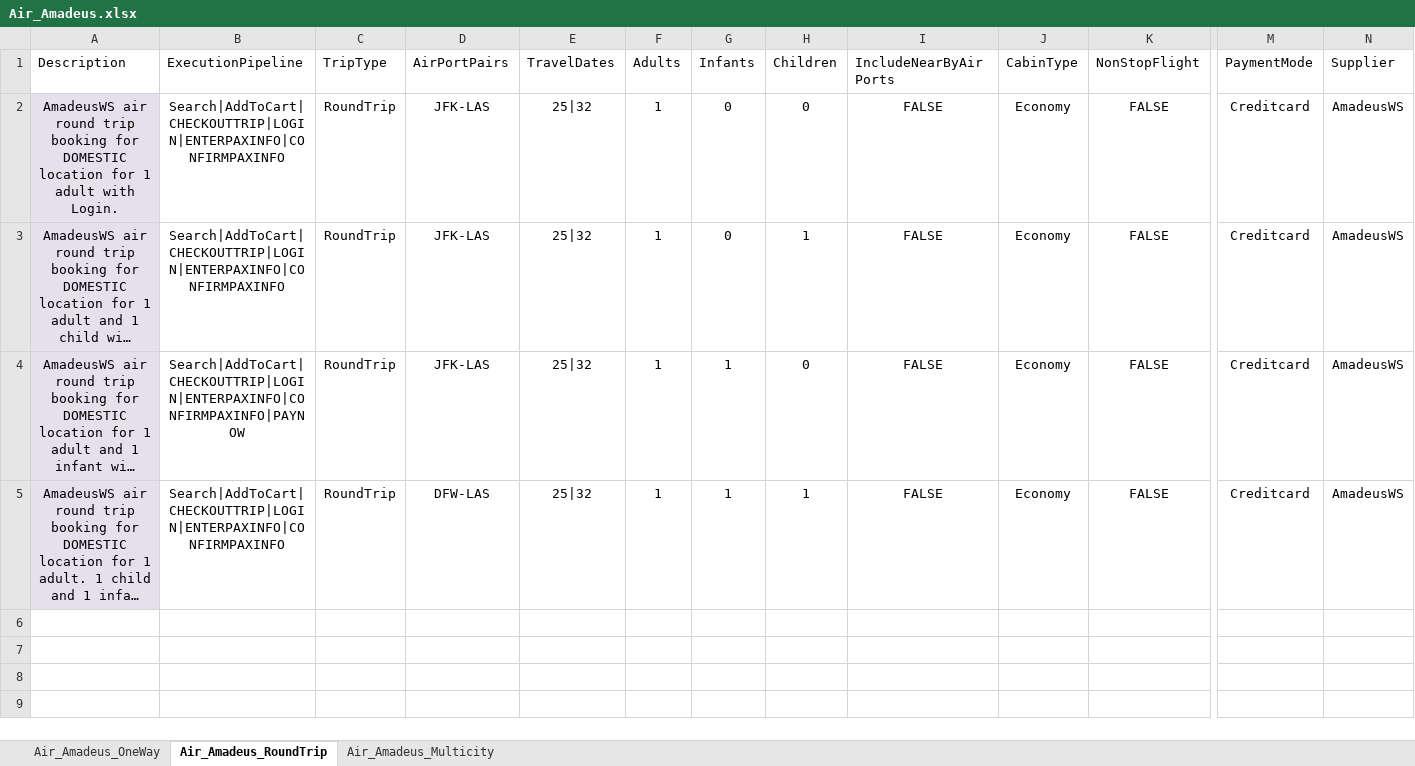
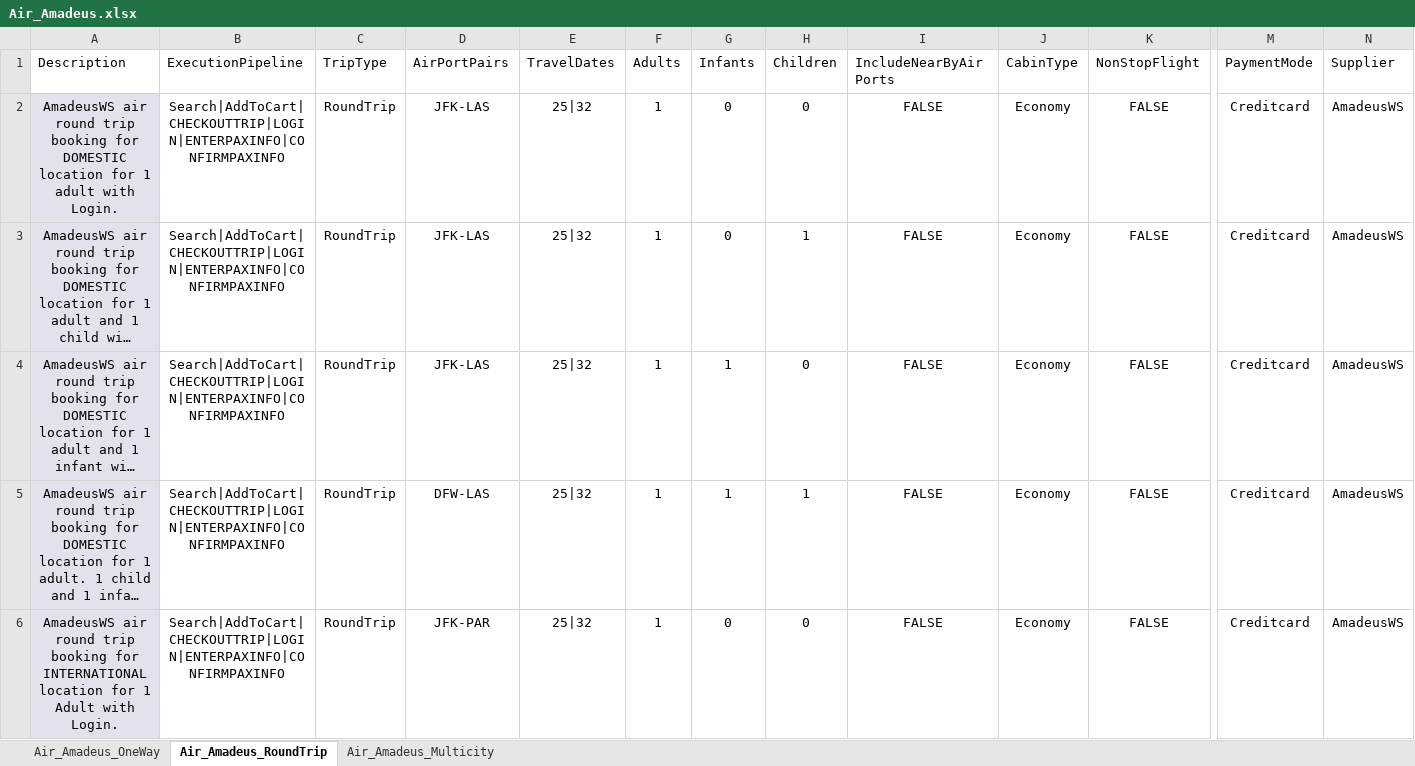
Before and after one commit to varun1308/rovia-automation, an Excel workbook: Rovia.UI.Automation.Tests/DataSheet/Air/Air_Amadeus.xlsx, sheet Air_Amadeus_RoundTrip, drawn as a sheet; only a part is shown, gaps mark what is left out; long unchanged cells end in …; values as stored, in another font and other column widths than the file's, no borders; table styles not drawn; rows hold the shown columns only; the diff names each change by its address in the sheet, - before the commit and + after, or states it on an @@ line.

```diff
--- a/Rovia.UI.Automation.Tests/DataSheet/Air/Air_Amadeus.xlsx (sheet Air_Amadeus_RoundTrip)
+++ b/Rovia.UI.Automation.Tests/DataSheet/Air/Air_Amadeus.xlsx (sheet Air_Amadeus_RoundTrip)
-B4 (ExecutionPipeline): Search|AddToCart|CHECKOUTTRIP|LOGIN|ENTERPAXINFO|CONFIRMPAXINFO|PAYNOW
+B4 (ExecutionPipeline): Search|AddToCart|CHECKOUTTRIP|LOGIN|ENTERPAXINFO|CONFIRMPAXINFO
+row 6: AmadeusWS air round trip booking for INTERNATIONAL location for 1 Adult with Login. | Search|AddToCart|CHECKOUTTRIP|LOGIN|ENTERPAXINFO|CONFIRMPAXINFO | RoundTrip | JFK-PAR | 25|32 | 1 | 0 | 0 | FALSE | Economy | FALSE | Creditcard | AmadeusWS
```
Also changed, not shown: sheet Air_Amadeus_Multicity, Rovia.UI.Automation.Tests/DataSheet/Air/Air_Mystifly.xlsx, Rovia.UI.Automation.Tests/DataSheet/Air/Air_Sabre.xlsx, 9 other files.
